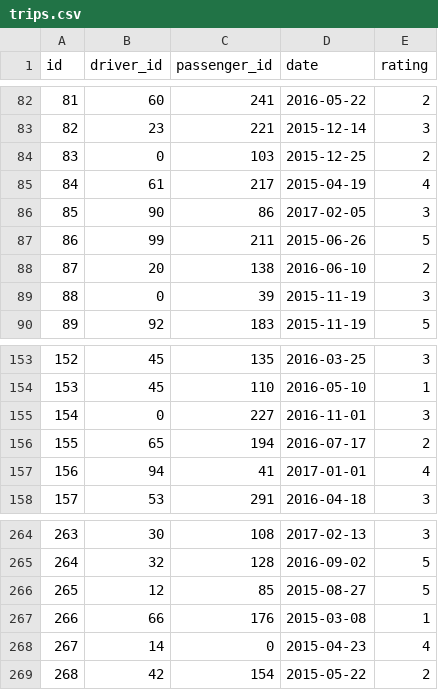
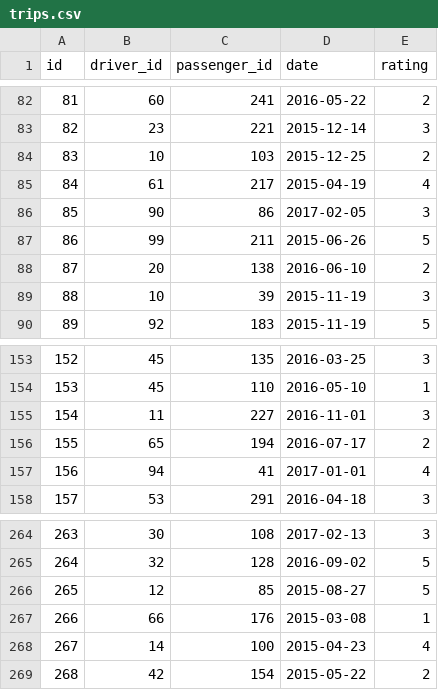
Before and after one commit to tildeee/oo-ride-share, a CSV file: support/trips.csv, drawn as a sheet; only a part is shown, gaps mark what is left out.

Commit message:
update trips csv because it had some bad data with zero ids

```diff
--- a/support/trips.csv
+++ b/support/trips.csv
@@ -83,3 +83,3 @@ id,driver_id,passenger_id,date,rating
 82,23,221,2015-12-14,3
-83,0,103,2015-12-25,2
+83,10,103,2015-12-25,2
 84,61,217,2015-04-19,4
@@ -88,3 +88,3 @@ id,driver_id,passenger_id,date,rating
 87,20,138,2016-06-10,2
-88,0,39,2015-11-19,3
+88,10,39,2015-11-19,3
 89,92,183,2015-11-19,5
@@ -154,3 +154,3 @@ id,driver_id,passenger_id,date,rating
 153,45,110,2016-05-10,1
-154,0,227,2016-11-01,3
+154,11,227,2016-11-01,3
 155,65,194,2016-07-17,2
@@ -267,3 +267,3 @@ id,driver_id,passenger_id,date,rating
 266,66,176,2015-03-08,1
-267,14,0,2015-04-23,4
+267,14,100,2015-04-23,4
 268,42,154,2015-05-22,2
```
